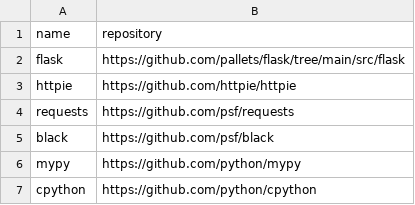
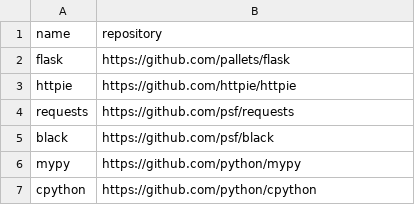
Before and after one commit to easbarba/lar, a CSV file: .config/floss/python.csv, drawn as a sheet.

Commit message:
floss/py: correct flask uri

```diff
--- a/.config/floss/python.csv
+++ b/.config/floss/python.csv
@@ -1,3 +1,3 @@
 name,repository
-flask,https://github.com/pallets/flask/tree/main/src/flask
+flask,https://github.com/pallets/flask
 httpie,https://github.com/httpie/httpie
```
